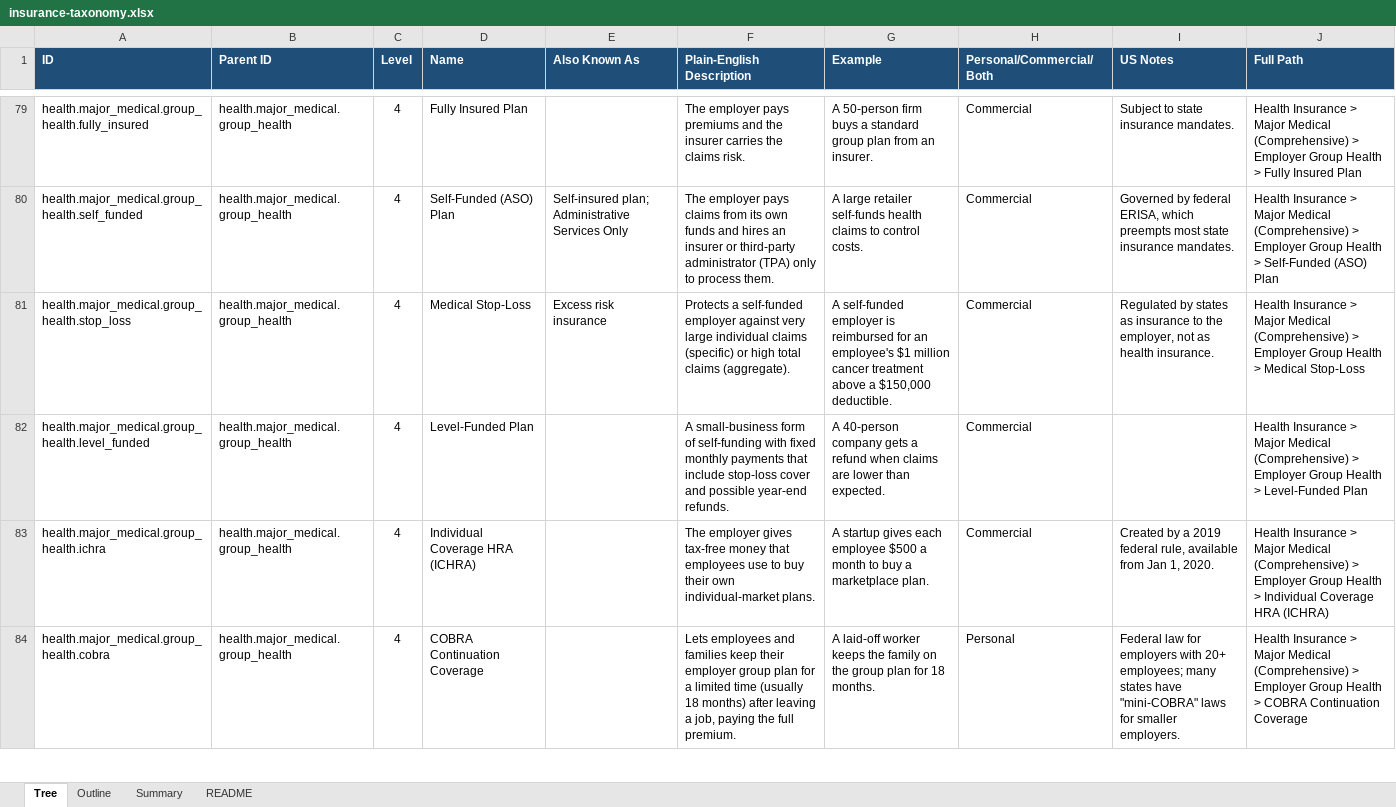
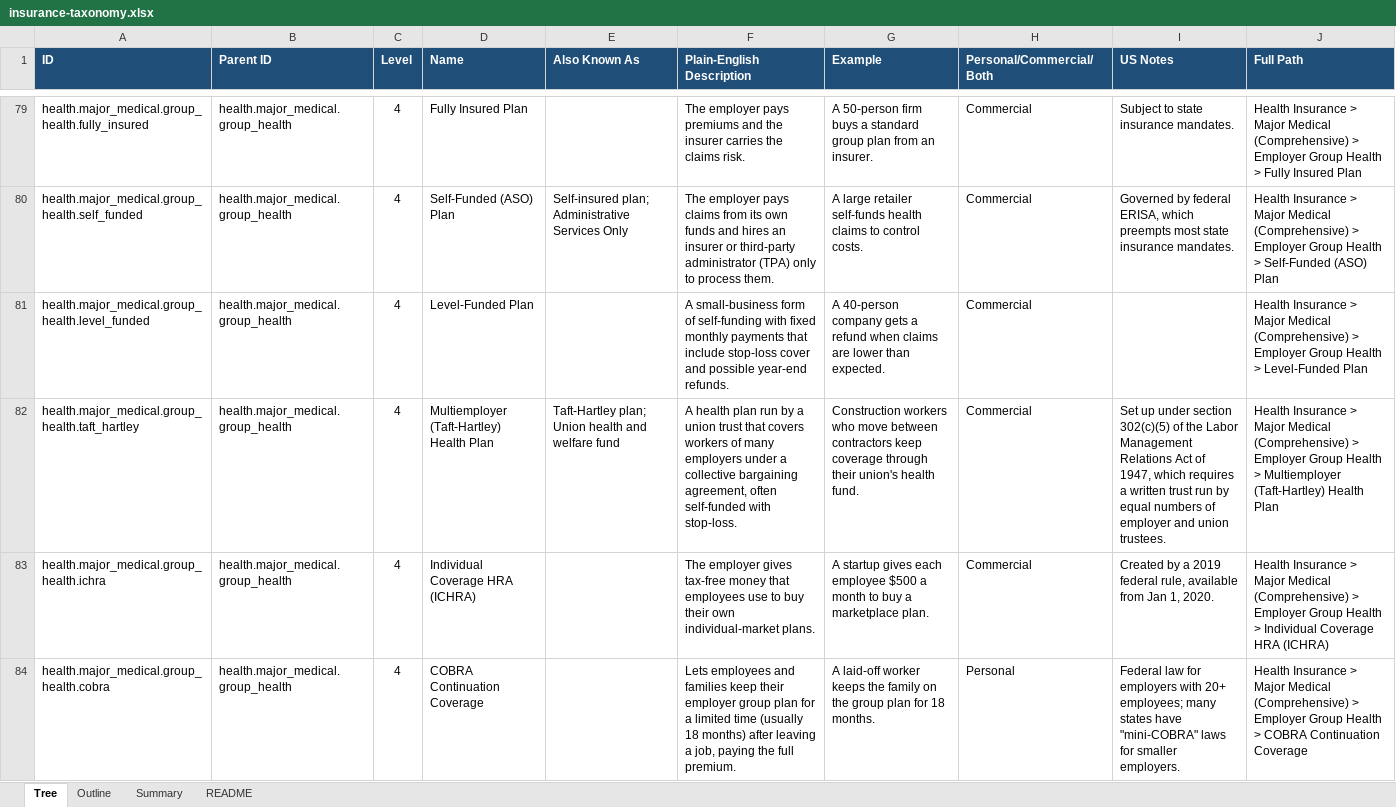
Before and after one commit to manikumarkv/learn-insurance, an Excel workbook: data/insurance-taxonomy.xlsx, sheet Tree, drawn as a sheet; only a part is shown, gaps mark what is left out; values as stored, in another font and other column widths than the file's, no borders; removed rows and columns are numbered as before the commit, all else as after; the diff covers the shown part only; the diff names each change by its address in the sheet, - before the commit and + after, or states it on an @@ line.

```diff
--- a/data/insurance-taxonomy.xlsx (sheet Tree)
+++ b/data/insurance-taxonomy.xlsx (sheet Tree)
-row 81: health.major_medical.group_health.stop_loss | health.major_medical.group_health | 4 | Medical Stop-Loss | Excess risk insurance | Protects a self-funded employer against very large individual claims (specific) or high total claims (aggregate). | A self-funded employer is reimbursed for an employee's $1 million cancer treatment above a $150,000 deductible. | Commercial | Regulated by states as insurance to the employer, not as health insurance. | Health Insurance > Major Medical (Comprehensive) > Employer Group Health > Medical Stop-Loss
+row 82: health.major_medical.group_health.taft_hartley | health.major_medical.group_health | 4 | Multiemployer (Taft-Hartley) Health Plan | Taft-Hartley plan; Union health and welfare fund | A health plan run by a union trust that covers workers of many employers under a collective bargaining agreement, often self-funded with stop-loss. | Construction workers who move between contractors keep coverage through their union's health fund. | Commercial | Set up under section 302(c)(5) of the Labor Management Relations Act of 1947, which requires a written trust run by equal numbers of employer and union trustees. | Health Insurance > Major Medical (Comprehensive) > Employer Group Health > Multiemployer (Taft-Hartley) Health Plan
```
Also changed, not shown: 29 added rows and 18 edited cells elsewhere in this sheet, sheet Outline, 7 other files.
